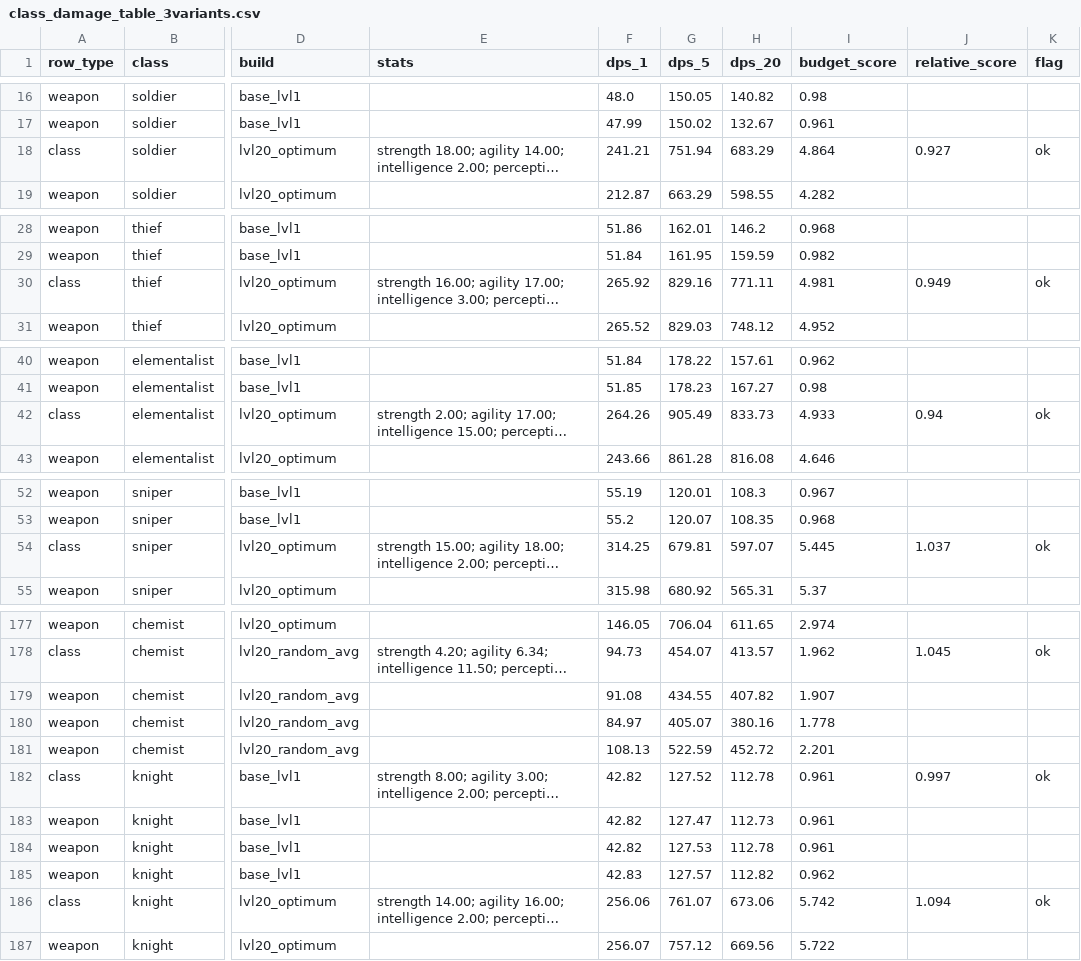
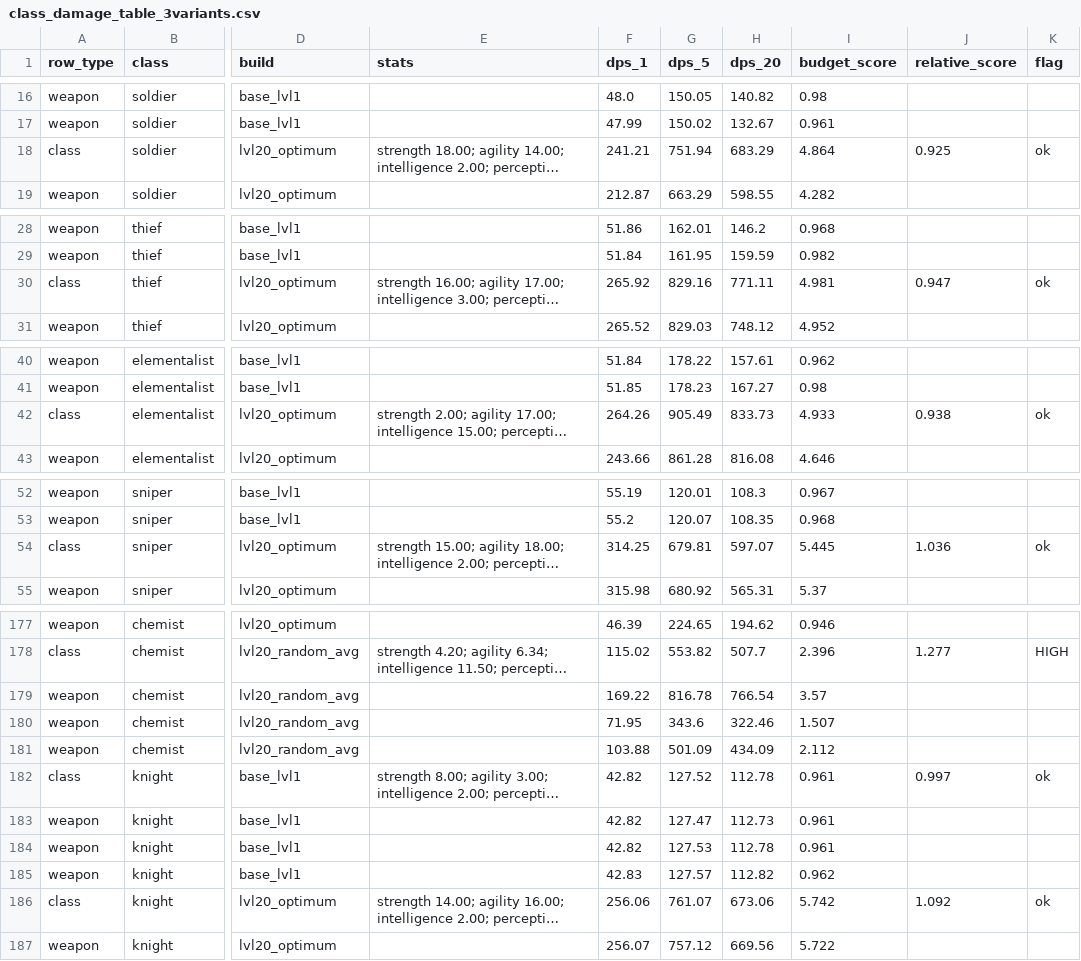
Before and after one commit to FomaBy/FantasyDisk, a CSV file: build/qa/scrum453/class_damage_table_3variants.csv, drawn as a sheet; only a part is shown, gaps mark what is left out; long unchanged cells end in …; the diff covers the shown part only; the diff names each change by its address in the sheet, - before the commit and + after, or states it on an @@ line.

```diff
--- a/build/qa/scrum453/class_damage_table_3variants.csv
+++ b/build/qa/scrum453/class_damage_table_3variants.csv
-J18 (relative_score): 0.927
+J18 (relative_score): 0.925
-J30 (relative_score): 0.949
+J30 (relative_score): 0.947
-J42 (relative_score): 0.94
+J42 (relative_score): 0.938
-J54 (relative_score): 1.037
+J54 (relative_score): 1.036
-F177 (dps_1): 146.05
+F177 (dps_1): 46.39
-G177 (dps_5): 706.04
+G177 (dps_5): 224.65
-H177 (dps_20): 611.65
+H177 (dps_20): 194.62
-I177 (budget_score): 2.974
+I177 (budget_score): 0.946
-F178 (dps_1): 94.73
+F178 (dps_1): 115.02
-G178 (dps_5): 454.07
+G178 (dps_5): 553.82
-H178 (dps_20): 413.57
+H178 (dps_20): 507.7
-I178 (budget_score): 1.962
+I178 (budget_score): 2.396
-J178 (relative_score): 1.045
+J178 (relative_score): 1.277
-K178 (flag): ok
+K178 (flag): HIGH
-F179 (dps_1): 91.08
+F179 (dps_1): 169.22
-G179 (dps_5): 434.55
+G179 (dps_5): 816.78
-H179 (dps_20): 407.82
+H179 (dps_20): 766.54
-I179 (budget_score): 1.907
+I179 (budget_score): 3.57
-F180 (dps_1): 84.97
+F180 (dps_1): 71.95
-G180 (dps_5): 405.07
+G180 (dps_5): 343.6
-H180 (dps_20): 380.16
+H180 (dps_20): 322.46
-I180 (budget_score): 1.778
+I180 (budget_score): 1.507
-F181 (dps_1): 108.13
+F181 (dps_1): 103.88
-G181 (dps_5): 522.59
+G181 (dps_5): 501.09
-H181 (dps_20): 452.72
+H181 (dps_20): 434.09
-I181 (budget_score): 2.201
+I181 (budget_score): 2.112
-J186 (relative_score): 1.094
+J186 (relative_score): 1.092
```
Also changed, not shown: 41 edited cells elsewhere in this file, 1 other file.
